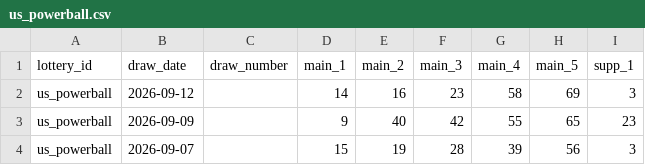
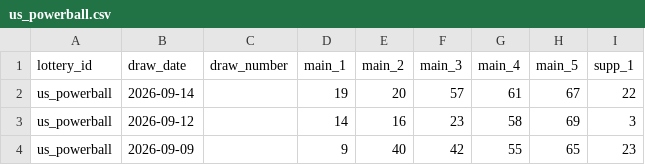
Before and after one commit to tonybjzhao/lottrun_flutter, a CSV file: docs/us_powerball.csv, drawn as a sheet; only a part is shown; the shorter side is filled out with more unchanged rows.

```diff
--- a/docs/us_powerball.csv
+++ b/docs/us_powerball.csv
@@ -1,2 +1,3 @@
 lottery_id,draw_date,draw_number,main_1,main_2,main_3,main_4,main_5,supp_1
+us_powerball,2026-09-14,,19,20,57,61,67,22
 us_powerball,2026-09-12,,14,16,23,58,69,3
```
Also changed, not shown: docs/oz_lotto.csv, 1 other file.
